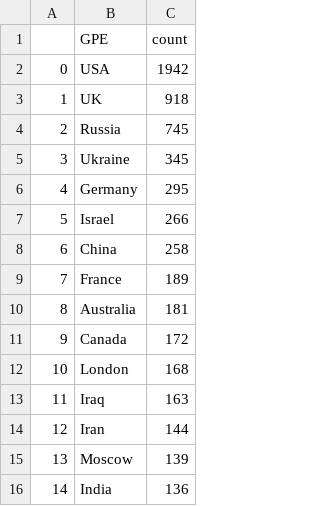
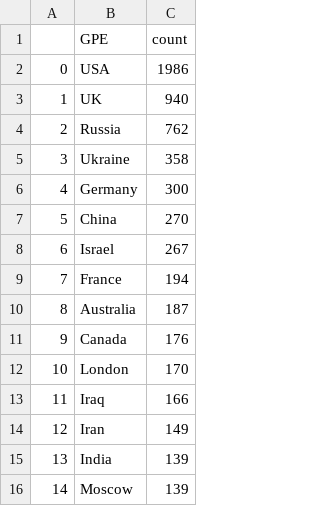
Before and after one commit to yusufaliozkan/clone-zotero-intelligence-bibliography, a CSV file: gpe.csv, drawn as a sheet.

```diff
--- a/gpe.csv
+++ b/gpe.csv
@@ -1,16 +1,16 @@
 ,GPE,count
-0,USA,1942
-1,UK,918
-2,Russia,745
-3,Ukraine,345
-4,Germany,295
-5,Israel,266
-6,China,258
-7,France,189
-8,Australia,181
-9,Canada,172
-10,London,168
-11,Iraq,163
-12,Iran,144
-13,Moscow,139
-14,India,136
+0,USA,1986
+1,UK,940
+2,Russia,762
+3,Ukraine,358
+4,Germany,300
+5,China,270
+6,Israel,267
+7,France,194
+8,Australia,187
+9,Canada,176
+10,London,170
+11,Iraq,166
+12,Iran,149
+13,India,139
+14,Moscow,139
```
Also changed, not shown: author_auto_replacements.csv, countries.csv, 6 other files.
